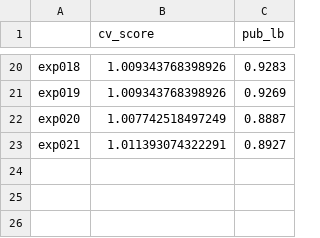
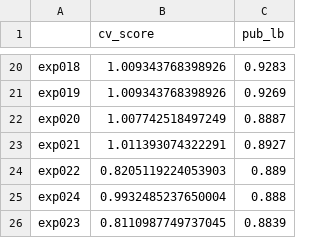
Before and after one commit to ykskks/atma8, a CSV file: logs/tracking.csv, drawn as a sheet; only a part is shown, gaps mark what is left out.

```diff
--- a/logs/tracking.csv
+++ b/logs/tracking.csv
@@ -23 +23,4 @@ exp020,1.007742518497249,0.8887
 exp021,1.011393074322291,0.8927
+exp022,0.8205119224053903,0.889
+exp024,0.9932485237650004,0.888
+exp023,0.8110987749737045,0.8839
```
Also changed, not shown: 11 other files.
